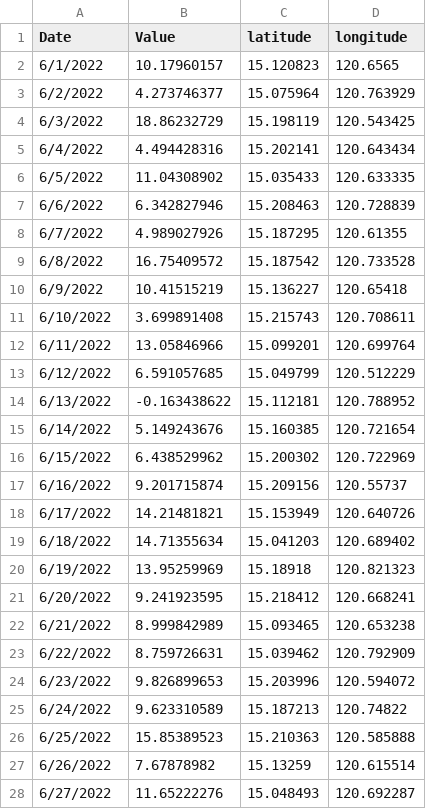
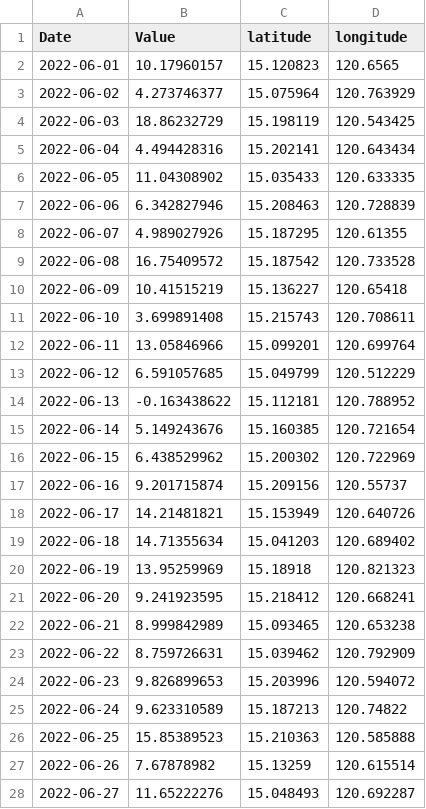
Before and after one commit to EijiGorilla/EijiGorilla.github.io, a CSV file: WebApp/ArcGIS_API_for_JavaScript/Sample/sample_timeseries.csv, drawn as a sheet; only a part is shown; the diff covers the shown part only.

Commit message:
Update sample_timeseries.csv

```diff
--- a/WebApp/ArcGIS_API_for_JavaScript/Sample/sample_timeseries.csv
+++ b/WebApp/ArcGIS_API_for_JavaScript/Sample/sample_timeseries.csv
@@ -1,28 +1,28 @@
 Date,Value,latitude,longitude
-6/1/2022,10.17960157,15.120823,120.6565
-6/2/2022,4.273746377,15.075964,120.763929
-6/3/2022,18.86232729,15.198119,120.543425
-6/4/2022,4.494428316,15.202141,120.643434
-6/5/2022,11.04308902,15.035433,120.633335
-6/6/2022,6.342827946,15.208463,120.728839
-6/7/2022,4.989027926,15.187295,120.61355
-6/8/2022,16.75409572,15.187542,120.733528
-6/9/2022,10.41515219,15.136227,120.65418
-6/10/2022,3.699891408,15.215743,120.708611
-6/11/2022,13.05846966,15.099201,120.699764
-6/12/2022,6.591057685,15.049799,120.512229
-6/13/2022,-0.163438622,15.112181,120.788952
-6/14/2022,5.149243676,15.160385,120.721654
-6/15/2022,6.438529962,15.200302,120.722969
-6/16/2022,9.201715874,15.209156,120.55737
-6/17/2022,14.21481821,15.153949,120.640726
-6/18/2022,14.71355634,15.041203,120.689402
-6/19/2022,13.95259969,15.18918,120.821323
-6/20/2022,9.241923595,15.218412,120.668241
-6/21/2022,8.999842989,15.093465,120.653238
-6/22/2022,8.759726631,15.039462,120.792909
-6/23/2022,9.826899653,15.203996,120.594072
-6/24/2022,9.623310589,15.187213,120.74822
-6/25/2022,15.85389523,15.210363,120.585888
-6/26/2022,7.67878982,15.13259,120.615514
-6/27/2022,11.65222276,15.048493,120.692287
+2022-06-01,10.17960157,15.120823,120.6565
+2022-06-02,4.273746377,15.075964,120.763929
+2022-06-03,18.86232729,15.198119,120.543425
+2022-06-04,4.494428316,15.202141,120.643434
+2022-06-05,11.04308902,15.035433,120.633335
+2022-06-06,6.342827946,15.208463,120.728839
+2022-06-07,4.989027926,15.187295,120.61355
+2022-06-08,16.75409572,15.187542,120.733528
+2022-06-09,10.41515219,15.136227,120.65418
+2022-06-10,3.699891408,15.215743,120.708611
+2022-06-11,13.05846966,15.099201,120.699764
+2022-06-12,6.591057685,15.049799,120.512229
+2022-06-13,-0.163438622,15.112181,120.788952
+2022-06-14,5.149243676,15.160385,120.721654
+2022-06-15,6.438529962,15.200302,120.722969
+2022-06-16,9.201715874,15.209156,120.55737
+2022-06-17,14.21481821,15.153949,120.640726
+2022-06-18,14.71355634,15.041203,120.689402
+2022-06-19,13.95259969,15.18918,120.821323
+2022-06-20,9.241923595,15.218412,120.668241
+2022-06-21,8.999842989,15.093465,120.653238
+2022-06-22,8.759726631,15.039462,120.792909
+2022-06-23,9.826899653,15.203996,120.594072
+2022-06-24,9.623310589,15.187213,120.74822
+2022-06-25,15.85389523,15.210363,120.585888
+2022-06-26,7.67878982,15.13259,120.615514
+2022-06-27,11.65222276,15.048493,120.692287
```
Also changed, not shown: 73 edited cells elsewhere in this file.
